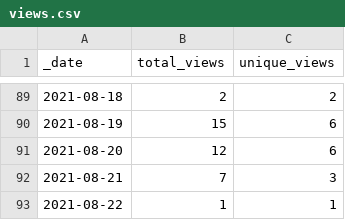
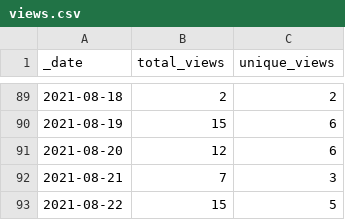
Before and after one commit to 0m4r/MMM-SoccerLiveScore, a CSV file: traffic/views.csv, drawn as a sheet; only a part is shown, gaps mark what is left out.

```diff
--- a/traffic/views.csv
+++ b/traffic/views.csv
@@ -92,2 +92,2 @@ _date,total_views,unique_views
 2021-08-21,7,3
-2021-08-22,1,1
+2021-08-22,15,5
```
Also changed, not shown: traffic/clones.csv, 1 other file.
